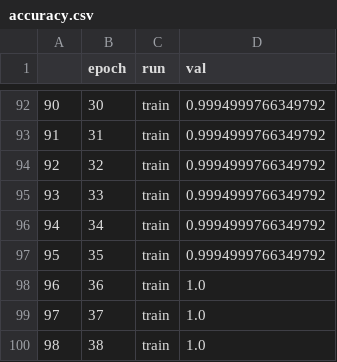
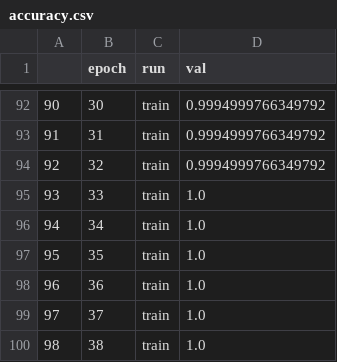
Before and after one commit to wblackucimath/project_xor, a CSV file: proj_xor/data/outputs/accuracy.csv, drawn as a sheet; only a part is shown, gaps mark what is left out; the diff covers the shown part only.

Commit message:
Added percents to accuracy plot

```diff
--- a/proj_xor/data/outputs/accuracy.csv
+++ b/proj_xor/data/outputs/accuracy.csv
@@ -94,5 +94,5 @@
 92,32,train,0.9994999766349792
-93,33,train,0.9994999766349792
-94,34,train,0.9994999766349792
-95,35,train,0.9994999766349792
+93,33,train,1.0
+94,34,train,1.0
+95,35,train,1.0
 96,36,train,1.0
```
Also changed, not shown: 45 edited cells elsewhere in this file, proj_xor/data/outputs/loss.csv, 7 other files.
